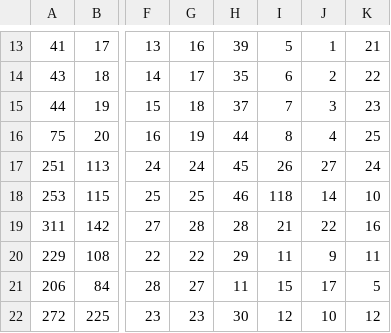
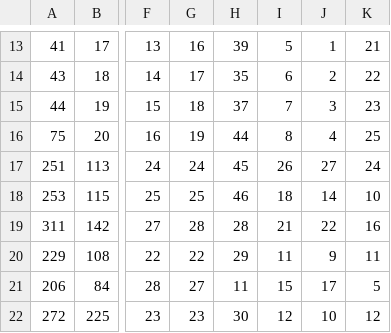
Before and after one commit to LogSpiral/FurnitureSolution, a CSV file: FurnitureTable.csv, drawn as a sheet; only a part is shown, gaps mark what is left out; the diff names each change by its address in the sheet, - before the commit and + after, or states it on an @@ line.

```diff
--- a/FurnitureTable.csv
+++ b/FurnitureTable.csv
-I18: 118
+I18: 18
```
Also changed, not shown: 1 other file.
